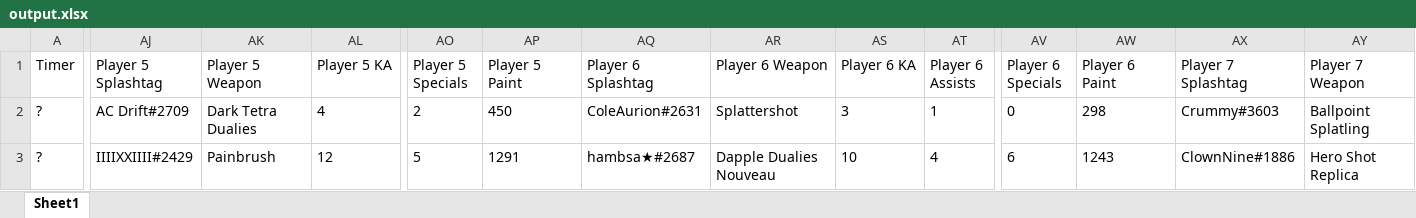
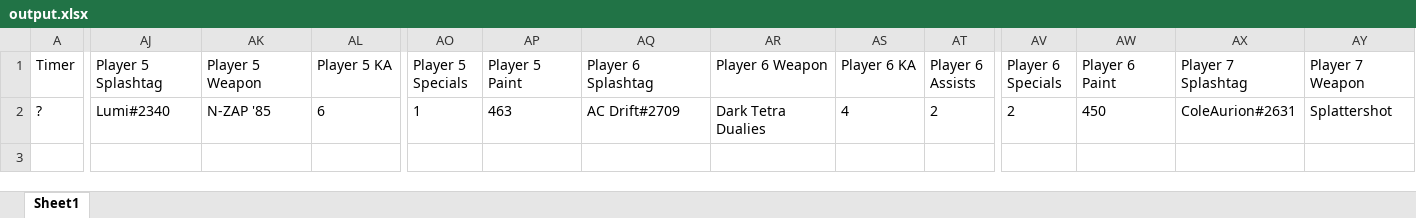
Before and after one commit to davidshiro/Splatnet3-cv, an Excel workbook: debug/output.xlsx, sheet Sheet1, drawn as a sheet; only a part is shown, gaps mark what is left out; values as stored, in another font and other column widths than the file's, no borders; rows hold the shown columns only; the diff covers the shown part only; the diff names each change by its address in the sheet, - before the commit and + after, or states it on an @@ line.

```diff
--- a/debug/output.xlsx (sheet Sheet1)
+++ b/debug/output.xlsx (sheet Sheet1)
-AJ2 (Player 5 Splashtag): AC Drift#2709
+AJ2 (Player 5 Splashtag): Lumi#2340
-AK2 (Player 5 Weapon): Dark Tetra Dualies
+AK2 (Player 5 Weapon): N-ZAP '85
-AL2 (Player 5 KA): 4
+AL2 (Player 5 KA): 6
-AO2 (Player 5 Specials): 2
+AO2 (Player 5 Specials): 1
-AP2 (Player 5 Paint): 450
+AP2 (Player 5 Paint): 463
-AQ2 (Player 6 Splashtag): ColeAurion#2631
+AQ2 (Player 6 Splashtag): AC Drift#2709
-AR2 (Player 6 Weapon): Splattershot
+AR2 (Player 6 Weapon): Dark Tetra Dualies
-AS2 (Player 6 KA): 3
+AS2 (Player 6 KA): 4
-AT2 (Player 6 Assists): 1
+AT2 (Player 6 Assists): 2
-AV2 (Player 6 Specials): 0
+AV2 (Player 6 Specials): 2
-AW2 (Player 6 Paint): 298
+AW2 (Player 6 Paint): 450
-AX2 (Player 7 Splashtag): Crummy#3603
+AX2 (Player 7 Splashtag): ColeAurion#2631
-AY2 (Player 7 Weapon): Ballpoint Splatling
+AY2 (Player 7 Weapon): Splattershot
-row 3: ? | IIIIXXIIII#2429 | Painbrush | 12 | 5 | 1291 | hambsa★#2687 | Dapple Dualies Nouveau | 10 | 4 | 6 | 1243 | ClownNine#1886 | Hero Shot Replica
```
Also changed, not shown: 11 edited cells elsewhere in this sheet, 1 other file.
